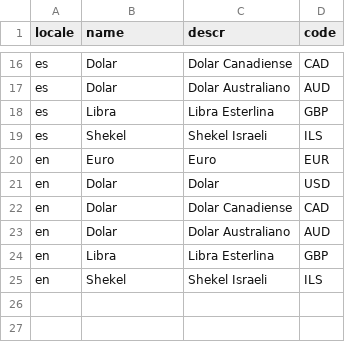
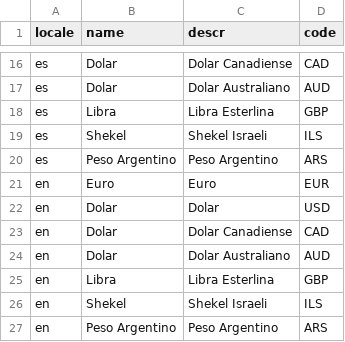
Before and after one commit to drnschv/HC450, a CSV file: db/data/sap.common.Currencies_texts.csv, drawn as a sheet; only a part is shown, gaps mark what is left out.

```diff
--- a/db/data/sap.common.Currencies_texts.csv
+++ b/db/data/sap.common.Currencies_texts.csv
@@ -19,2 +19,3 @@ es,Libra,Libra Esterlina,GBP
 es,Shekel,Shekel Israeli,ILS
+es,Peso Argentino,Peso Argentino,ARS
 en,Euro,Euro,EUR
@@ -25 +26,2 @@ en,Libra,Libra Esterlina,GBP
 en,Shekel,Shekel Israeli,ILS
+en,Peso Argentino,Peso Argentino,ARS
```
Also changed, not shown: db/data/sap.common-Currencies.csv, 7 other files.
